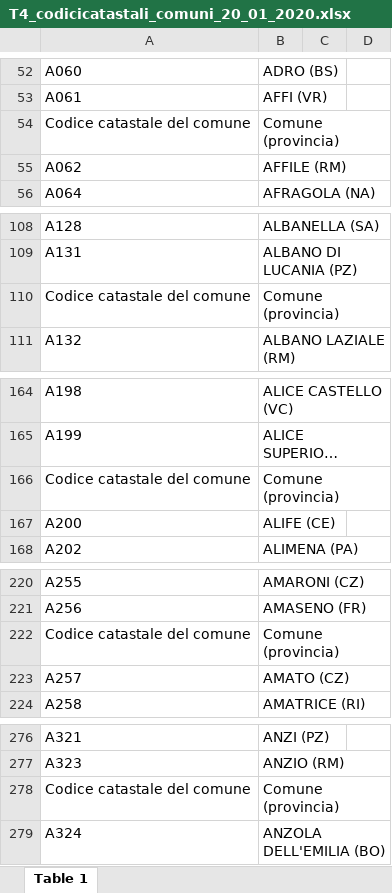
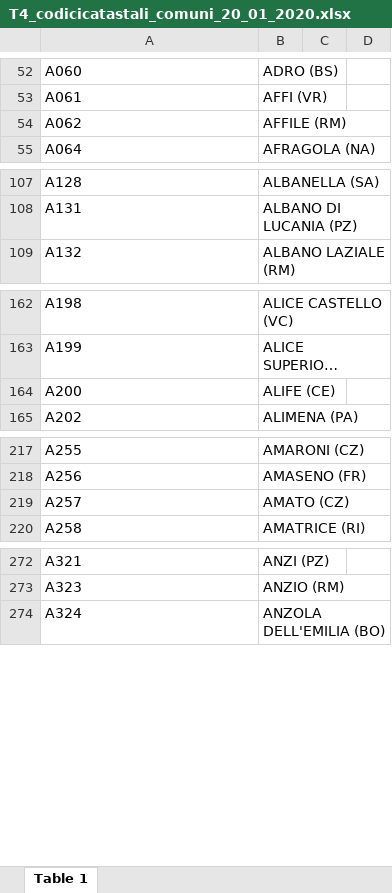
Before and after one commit to MattiaFermani/TicketOne-Cs-Project, an Excel workbook: Resources/T4_codicicatastali_comuni_20_01_2020.xlsx, sheet Table 1, drawn as a sheet; only a part is shown, gaps mark what is left out; long unchanged cells end in …; values as stored, in another font and other column widths than the file's, no borders; the diff covers the shown part only; the diff names each change by its address in the sheet, - before the commit and + after, or states it on an @@ line.

```diff
--- a/Resources/T4_codicicatastali_comuni_20_01_2020.xlsx (sheet Table 1)
+++ b/Resources/T4_codicicatastali_comuni_20_01_2020.xlsx (sheet Table 1)
-row 54: Codice catastale del comune | Comune (provincia)
-row 110: Codice catastale del comune | Comune (provincia)
-row 166: Codice catastale del comune | Comune (provincia)
-row 222: Codice catastale del comune | Comune (provincia)
-row 278: Codice catastale del comune | Comune (provincia)
```
Also changed, not shown: 144 removed rows elsewhere in this sheet, 5 other files.
